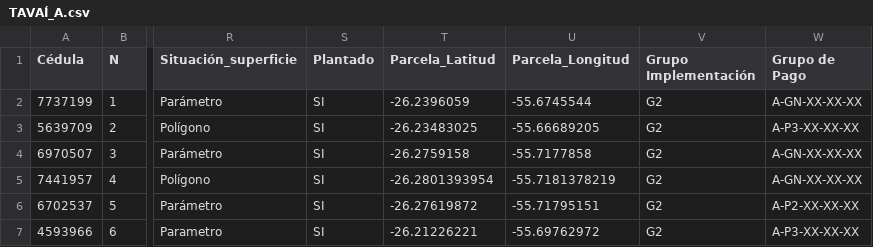
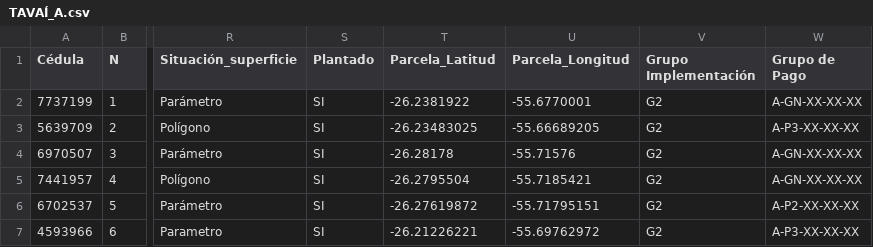
Before and after one commit to basedatossig01-cpu/Mapa_2026_08_18, a CSV file: TAVAÍ_A.csv, drawn as a sheet; only a part is shown, gaps mark what is left out; the diff names each change by its address in the sheet, - before the commit and + after, or states it on an @@ line.

```diff
--- a/TAVAÍ_A.csv
+++ b/TAVAÍ_A.csv
-T2 (Parcela_Latitud): -26.2396059
+T2 (Parcela_Latitud): -26.2381922
-U2 (Parcela_Longitud): -55.6745544
+U2 (Parcela_Longitud): -55.6770001
-T4 (Parcela_Latitud): -26.2759158
+T4 (Parcela_Latitud): -26.28178
-U4 (Parcela_Longitud): -55.7177858
+U4 (Parcela_Longitud): -55.71576
-T5 (Parcela_Latitud): -26.2801393954
+T5 (Parcela_Latitud): -26.2795504
-U5 (Parcela_Longitud): -55.7181378219
+U5 (Parcela_Longitud): -55.7185421
```
Also changed, not shown: ABAI_B.csv, CARAYAO_D.csv, 14 other files.
